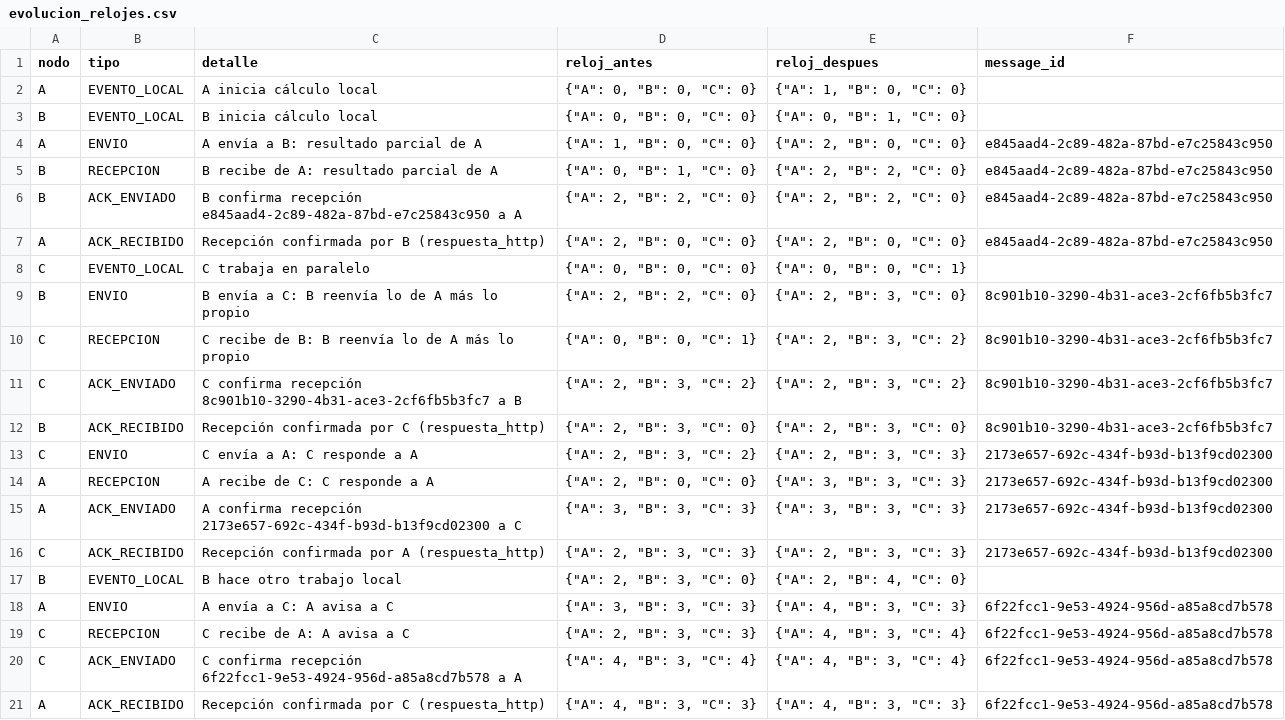
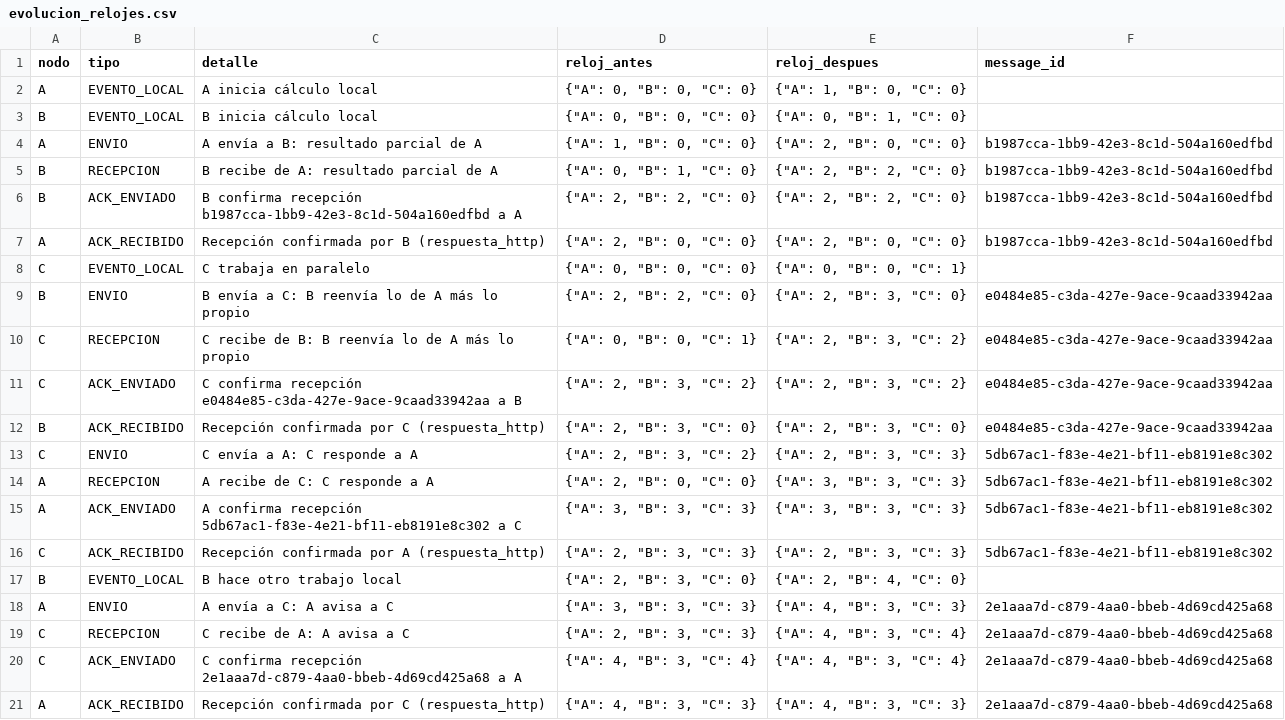
Before and after one commit to Carloshernandez2222/relojesvectoriales, a CSV file: logs/evolucion_relojes.csv, drawn as a sheet.

Commit message:
Actualizar sistema de relojes vectoriales distribuido

```diff
--- a/logs/evolucion_relojes.csv
+++ b/logs/evolucion_relojes.csv
@@ -3,19 +3,19 @@ A,EVENTO_LOCAL,A inicia cálculo local,"{""A"": 0, ""B"": 0, ""C"": 0}","{""A"":
 B,EVENTO_LOCAL,B inicia cálculo local,"{""A"": 0, ""B"": 0, ""C"": 0}","{""A"": 0, ""B"": 1, ""C"": 0}",
-A,ENVIO,A envía a B: resultado parcial de A,"{""A"": 1, ""B"": 0, ""C"": 0}","{""A"": 2, ""B"": 0, ""C"": 0}",e845aad4-2c89-482a-87bd-e7c25843c950
-B,RECEPCION,B recibe de A: resultado parcial de A,"{""A"": 0, ""B"": 1, ""C"": 0}","{""A"": 2, ""B"": 2, ""C"": 0}",e845aad4-2c89-482a-87bd-e7c25843c950
-B,ACK_ENVIADO,B confirma recepción e845aad4-2c89-482a-87bd-e7c25843c950 a A,"{""A"": 2, ""B"": 2, ""C"": 0}","{""A"": 2, ""B"": 2, ""C"": 0}",e845aad4-2c89-482a-87bd-e7c25843c950
-A,ACK_RECIBIDO,Recepción confirmada por B (respuesta_http),"{""A"": 2, ""B"": 0, ""C"": 0}","{""A"": 2, ""B"": 0, ""C"": 0}",e845aad4-2c89-482a-87bd-e7c25843c950
+A,ENVIO,A envía a B: resultado parcial de A,"{""A"": 1, ""B"": 0, ""C"": 0}","{""A"": 2, ""B"": 0, ""C"": 0}",b1987cca-1bb9-42e3-8c1d-504a160edfbd
+B,RECEPCION,B recibe de A: resultado parcial de A,"{""A"": 0, ""B"": 1, ""C"": 0}","{""A"": 2, ""B"": 2, ""C"": 0}",b1987cca-1bb9-42e3-8c1d-504a160edfbd
+B,ACK_ENVIADO,B confirma recepción b1987cca-1bb9-42e3-8c1d-504a160edfbd a A,"{""A"": 2, ""B"": 2, ""C"": 0}","{""A"": 2, ""B"": 2, ""C"": 0}",b1987cca-1bb9-42e3-8c1d-504a160edfbd
+A,ACK_RECIBIDO,Recepción confirmada por B (respuesta_http),"{""A"": 2, ""B"": 0, ""C"": 0}","{""A"": 2, ""B"": 0, ""C"": 0}",b1987cca-1bb9-42e3-8c1d-504a160edfbd
 C,EVENTO_LOCAL,C trabaja en paralelo,"{""A"": 0, ""B"": 0, ""C"": 0}","{""A"": 0, ""B"": 0, ""C"": 1}",
-B,ENVIO,B envía a C: B reenvía lo de A más lo propio,"{""A"": 2, ""B"": 2, ""C"": 0}","{""A"": 2, ""B"": 3, ""C"": 0}",8c901b10-3290-4b31-ace3-2cf6fb5b3fc7
-C,RECEPCION,C recibe de B: B reenvía lo de A más lo propio,"{""A"": 0, ""B"": 0, ""C"": 1}","{""A"": 2, ""B"": 3, ""C"": 2}",8c901b10-3290-4b31-ace3-2cf6fb5b3fc7
-C,ACK_ENVIADO,C confirma recepción 8c901b10-3290-4b31-ace3-2cf6fb5b3fc7 a B,"{""A"": 2, ""B"": 3, ""C"": 2}","{""A"": 2, ""B"": 3, ""C"": 2}",8c901b10-3290-4b31-ace3-2cf6fb5b3fc7
-B,ACK_RECIBIDO,Recepción confirmada por C (respuesta_http),"{""A"": 2, ""B"": 3, ""C"": 0}","{""A"": 2, ""B"": 3, ""C"": 0}",8c901b10-3290-4b31-ace3-2cf6fb5b3fc7
-C,ENVIO,C envía a A: C responde a A,"{""A"": 2, ""B"": 3, ""C"": 2}","{""A"": 2, ""B"": 3, ""C"": 3}",2173e657-692c-434f-b93d-b13f9cd02300
-A,RECEPCION,A recibe de C: C responde a A,"{""A"": 2, ""B"": 0, ""C"": 0}","{""A"": 3, ""B"": 3, ""C"": 3}",2173e657-692c-434f-b93d-b13f9cd02300
-A,ACK_ENVIADO,A confirma recepción 2173e657-692c-434f-b93d-b13f9cd02300 a C,"{""A"": 3, ""B"": 3, ""C"": 3}","{""A"": 3, ""B"": 3, ""C"": 3}",2173e657-692c-434f-b93d-b13f9cd02300
-C,ACK_RECIBIDO,Recepción confirmada por A (respuesta_http),"{""A"": 2, ""B"": 3, ""C"": 3}","{""A"": 2, ""B"": 3, ""C"": 3}",2173e657-692c-434f-b93d-b13f9cd02300
+B,ENVIO,B envía a C: B reenvía lo de A más lo propio,"{""A"": 2, ""B"": 2, ""C"": 0}","{""A"": 2, ""B"": 3, ""C"": 0}",e0484e85-c3da-427e-9ace-9caad33942aa
+C,RECEPCION,C recibe de B: B reenvía lo de A más lo propio,"{""A"": 0, ""B"": 0, ""C"": 1}","{""A"": 2, ""B"": 3, ""C"": 2}",e0484e85-c3da-427e-9ace-9caad33942aa
+C,ACK_ENVIADO,C confirma recepción e0484e85-c3da-427e-9ace-9caad33942aa a B,"{""A"": 2, ""B"": 3, ""C"": 2}","{""A"": 2, ""B"": 3, ""C"": 2}",e0484e85-c3da-427e-9ace-9caad33942aa
+B,ACK_RECIBIDO,Recepción confirmada por C (respuesta_http),"{""A"": 2, ""B"": 3, ""C"": 0}","{""A"": 2, ""B"": 3, ""C"": 0}",e0484e85-c3da-427e-9ace-9caad33942aa
+C,ENVIO,C envía a A: C responde a A,"{""A"": 2, ""B"": 3, ""C"": 2}","{""A"": 2, ""B"": 3, ""C"": 3}",5db67ac1-f83e-4e21-bf11-eb8191e8c302
+A,RECEPCION,A recibe de C: C responde a A,"{""A"": 2, ""B"": 0, ""C"": 0}","{""A"": 3, ""B"": 3, ""C"": 3}",5db67ac1-f83e-4e21-bf11-eb8191e8c302
+A,ACK_ENVIADO,A confirma recepción 5db67ac1-f83e-4e21-bf11-eb8191e8c302 a C,"{""A"": 3, ""B"": 3, ""C"": 3}","{""A"": 3, ""B"": 3, ""C"": 3}",5db67ac1-f83e-4e21-bf11-eb8191e8c302
+C,ACK_RECIBIDO,Recepción confirmada por A (respuesta_http),"{""A"": 2, ""B"": 3, ""C"": 3}","{""A"": 2, ""B"": 3, ""C"": 3}",5db67ac1-f83e-4e21-bf11-eb8191e8c302
 B,EVENTO_LOCAL,B hace otro trabajo local,"{""A"": 2, ""B"": 3, ""C"": 0}","{""A"": 2, ""B"": 4, ""C"": 0}",
-A,ENVIO,A envía a C: A avisa a C,"{""A"": 3, ""B"": 3, ""C"": 3}","{""A"": 4, ""B"": 3, ""C"": 3}",6f22fcc1-9e53-4924-956d-a85a8cd7b578
-C,RECEPCION,C recibe de A: A avisa a C,"{""A"": 2, ""B"": 3, ""C"": 3}","{""A"": 4, ""B"": 3, ""C"": 4}",6f22fcc1-9e53-4924-956d-a85a8cd7b578
-C,ACK_ENVIADO,C confirma recepción 6f22fcc1-9e53-4924-956d-a85a8cd7b578 a A,"{""A"": 4, ""B"": 3, ""C"": 4}","{""A"": 4, ""B"": 3, ""C"": 4}",6f22fcc1-9e53-4924-956d-a85a8cd7b578
-A,ACK_RECIBIDO,Recepción confirmada por C (respuesta_http),"{""A"": 4, ""B"": 3, ""C"": 3}","{""A"": 4, ""B"": 3, ""C"": 3}",6f22fcc1-9e53-4924-956d-a85a8cd7b578
+A,ENVIO,A envía a C: A avisa a C,"{""A"": 3, ""B"": 3, ""C"": 3}","{""A"": 4, ""B"": 3, ""C"": 3}",2e1aaa7d-c879-4aa0-bbeb-4d69cd425a68
+C,RECEPCION,C recibe de A: A avisa a C,"{""A"": 2, ""B"": 3, ""C"": 3}","{""A"": 4, ""B"": 3, ""C"": 4}",2e1aaa7d-c879-4aa0-bbeb-4d69cd425a68
+C,ACK_ENVIADO,C confirma recepción 2e1aaa7d-c879-4aa0-bbeb-4d69cd425a68 a A,"{""A"": 4, ""B"": 3, ""C"": 4}","{""A"": 4, ""B"": 3, ""C"": 4}",2e1aaa7d-c879-4aa0-bbeb-4d69cd425a68
+A,ACK_RECIBIDO,Recepción confirmada por C (respuesta_http),"{""A"": 4, ""B"": 3, ""C"": 3}","{""A"": 4, ""B"": 3, ""C"": 3}",2e1aaa7d-c879-4aa0-bbeb-4d69cd425a68
```
Also changed, not shown: 10 other files.
